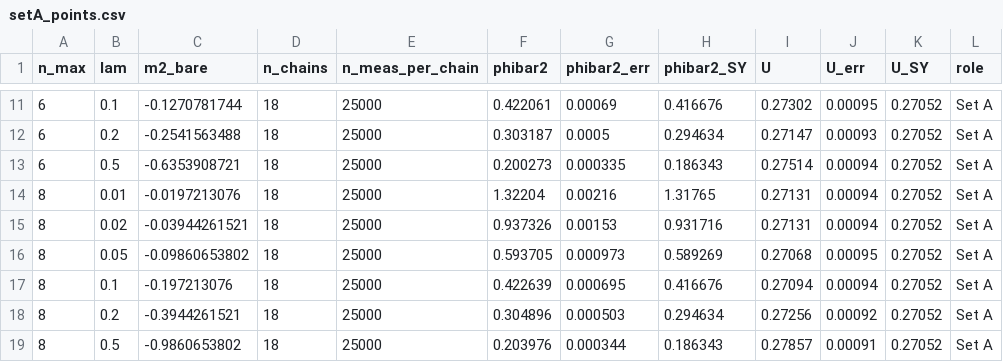
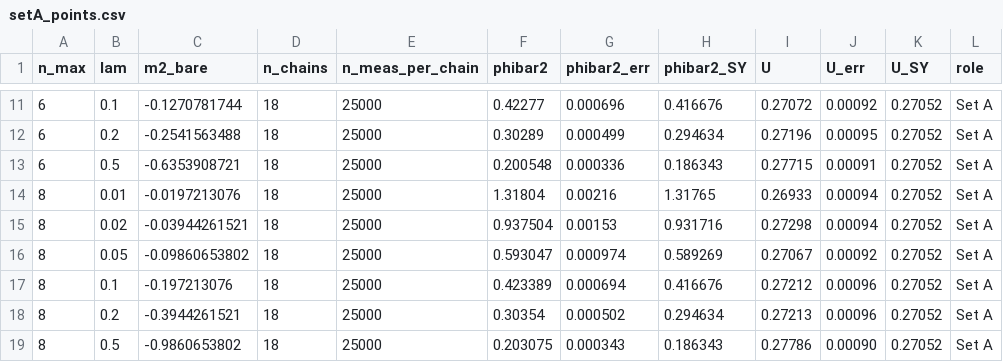
Before and after one commit to caravangelo/lattice-dS, a CSV file: reproduction/data/setA_points.csv, drawn as a sheet; only a part is shown, gaps mark what is left out; the diff covers the shown part only.

```diff
--- a/reproduction/data/setA_points.csv
+++ b/reproduction/data/setA_points.csv
@@ -11,9 +11,9 @@ n_max,lam,m2_bare,n_chains,n_meas_per_chain,phibar2,phibar2_err,phibar2_SY,U,U_e
-6,0.1,-0.1270781744,18,25000,0.422061,0.00069,0.416676,0.27302,0.00095,0.27052,Set A
-6,0.2,-0.2541563488,18,25000,0.303187,0.0005,0.294634,0.27147,0.00093,0.27052,Set A
-6,0.5,-0.6353908721,18,25000,0.200273,0.000335,0.186343,0.27514,0.00094,0.27052,Set A
-8,0.01,-0.0197213076,18,25000,1.32204,0.00216,1.31765,0.27131,0.00094,0.27052,Set A
-8,0.02,-0.03944261521,18,25000,0.937326,0.00153,0.931716,0.27131,0.00094,0.27052,Set A
-8,0.05,-0.09860653802,18,25000,0.593705,0.000973,0.589269,0.27068,0.00095,0.27052,Set A
-8,0.1,-0.197213076,18,25000,0.422639,0.000695,0.416676,0.27094,0.00094,0.27052,Set A
-8,0.2,-0.3944261521,18,25000,0.304896,0.000503,0.294634,0.27256,0.00092,0.27052,Set A
-8,0.5,-0.9860653802,18,25000,0.203976,0.000344,0.186343,0.27857,0.00091,0.27052,Set A
+6,0.1,-0.1270781744,18,25000,0.42277,0.000696,0.416676,0.27072,0.00092,0.27052,Set A
+6,0.2,-0.2541563488,18,25000,0.30289,0.000499,0.294634,0.27196,0.00095,0.27052,Set A
+6,0.5,-0.6353908721,18,25000,0.200548,0.000336,0.186343,0.27715,0.00091,0.27052,Set A
+8,0.01,-0.0197213076,18,25000,1.31804,0.00216,1.31765,0.26933,0.00094,0.27052,Set A
+8,0.02,-0.03944261521,18,25000,0.937504,0.00153,0.931716,0.27298,0.00094,0.27052,Set A
+8,0.05,-0.09860653802,18,25000,0.593047,0.000974,0.589269,0.27067,0.00092,0.27052,Set A
+8,0.1,-0.197213076,18,25000,0.423389,0.000694,0.416676,0.27212,0.00096,0.27052,Set A
+8,0.2,-0.3944261521,18,25000,0.30354,0.000502,0.294634,0.27213,0.00096,0.27052,Set A
+8,0.5,-0.9860653802,18,25000,0.203075,0.000343,0.186343,0.27786,0.00090,0.27052,Set A
```
Also changed, not shown: 6 removed rows and 54 edited cells elsewhere in this file, reproduction/data/setA_effective_coupling.csv, reproduction/data/setB_points.csv, 14 other files.
